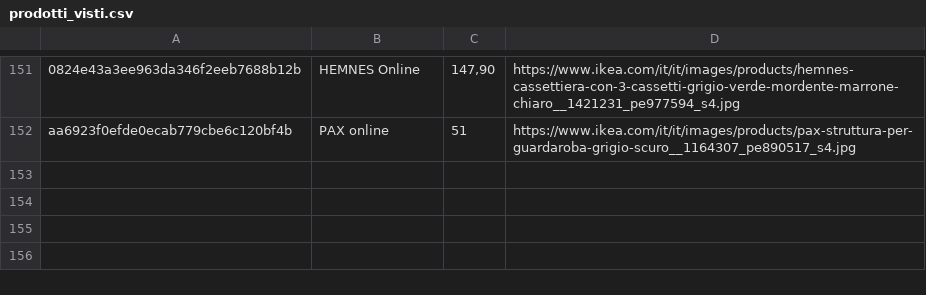
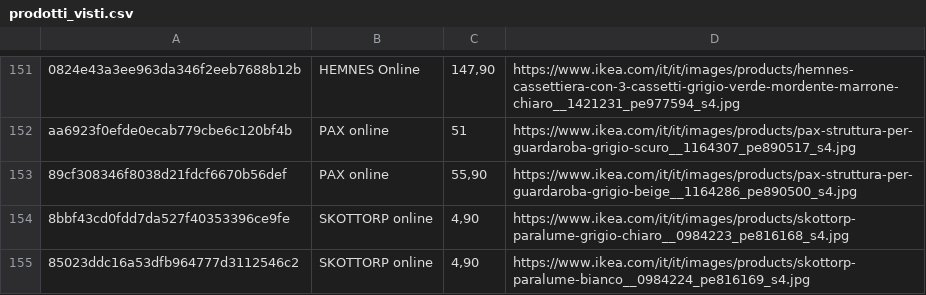
Before and after one commit to flanzuise00-tech/Ikea_NAP, a CSV file: prodotti_visti.csv, drawn as a sheet; only a part is shown, gaps mark what is left out; the diff names each change by its address in the sheet, - before the commit and + after, or states it on an @@ line.

```diff
--- a/prodotti_visti.csv
+++ b/prodotti_visti.csv
+row 153: 89cf308346f8038d21fdcf6670b56def | PAX online | 55,90 | https://www.ikea.com/it/it/images/products/pax-struttura-per-guardaroba-grigio-beige__1164286_pe890500_s4.jpg
+row 154: 8bbf43cd0fdd7da527f40353396ce9fe | SKOTTORP online | 4,90 | https://www.ikea.com/it/it/images/products/skottorp-paralume-grigio-chiaro__0984223_pe816168_s4.jpg
+row 155: 85023ddc16a53dfb964777d3112546c2 | SKOTTORP online | 4,90 | https://www.ikea.com/it/it/images/products/skottorp-paralume-bianco__0984224_pe816169_s4.jpg
```
